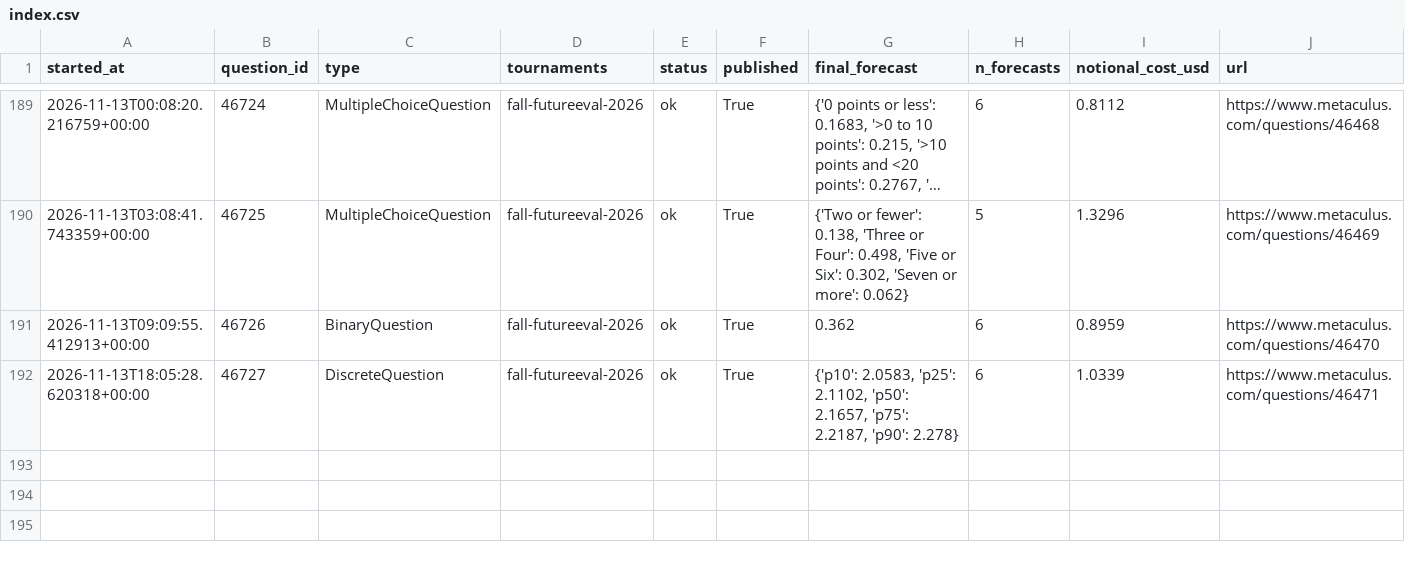
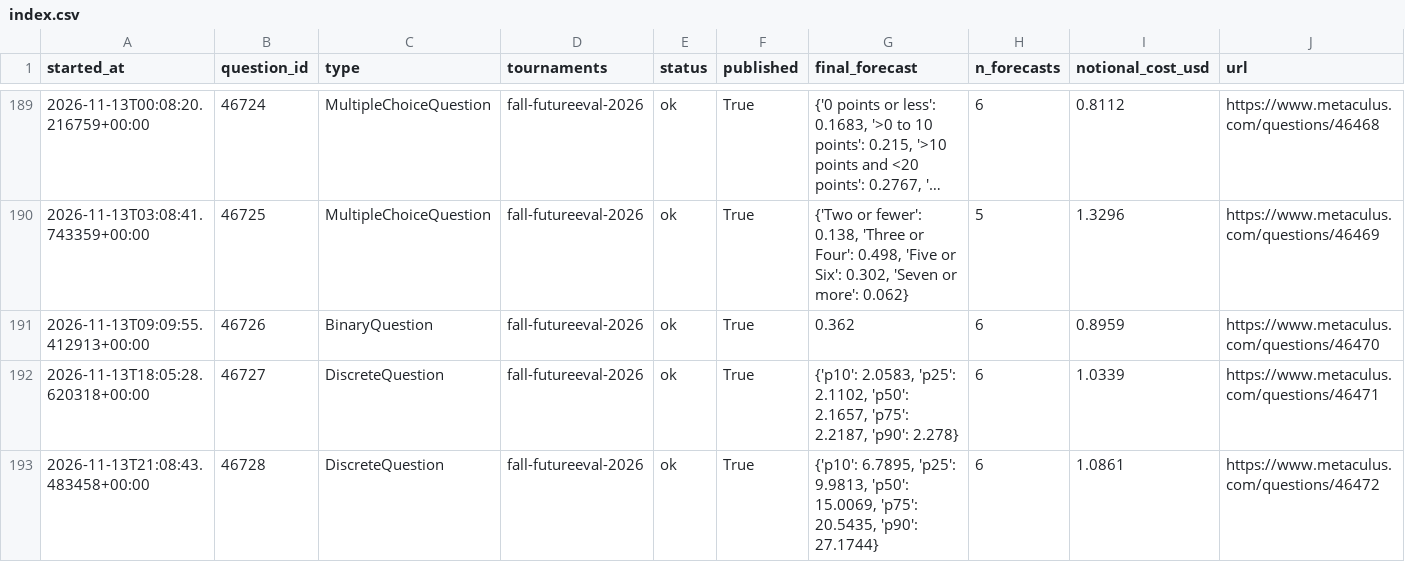
Before and after one commit to foggysteam/metaculus-bot, a CSV file: forecast_logs/index.csv, drawn as a sheet; only a part is shown, gaps mark what is left out; long unchanged cells end in ….

Commit message:
Forecast logs 2026-11-13T21:12Z

```diff
--- a/forecast_logs/index.csv
+++ b/forecast_logs/index.csv
@@ -192 +192,2 @@ started_at,question_id,type,tournaments,status,published,final_forecast,n_foreca
 2026-11-13T18:05:28.620318+00:00,46727,DiscreteQuestion,"fall-futureeval-2026",ok,True,"{'p10': 2.0583, 'p25': 2.1102, 'p50': 2.1657, 'p75': 2.2187, 'p90': 2.278}",6,1.0339,https://www.metaculus.com/questions/46471
+2026-11-13T21:08:43.483458+00:00,46728,DiscreteQuestion,"fall-futureeval-2026",ok,True,"{'p10': 6.7895, 'p25': 9.9813, 'p50': 15.0069, 'p75': 20.5435, 'p90': 27.1744}",6,1.0861,https://www.metaculus.com/questions/46472
```
Also changed, not shown: 1 other file.
